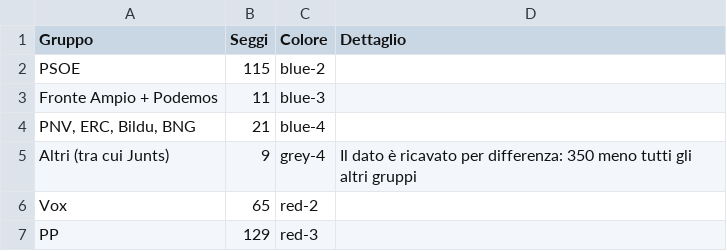
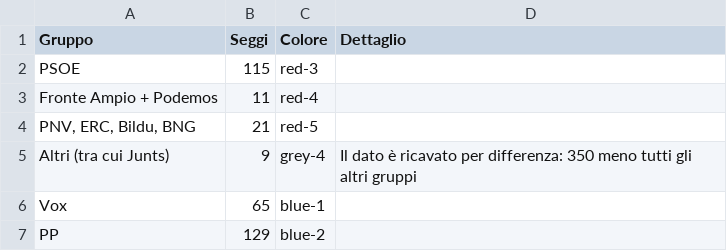
Before and after one commit to CosimoFire/congreso-spagna, a CSV file: data/composizione.csv, drawn as a sheet.

```diff
--- a/data/composizione.csv
+++ b/data/composizione.csv
@@ -1,7 +1,7 @@
 Gruppo;Seggi;Colore;Dettaglio
-PSOE;115;blue-2;
-Fronte Ampio + Podemos;11;blue-3;
-PNV, ERC, Bildu, BNG;21;blue-4;
+PSOE;115;red-3;
+Fronte Ampio + Podemos;11;red-4;
+PNV, ERC, Bildu, BNG;21;red-5;
 Altri (tra cui Junts);9;grey-4;Il dato è ricavato per differenza: 350 meno tutti gli altri gruppi
-Vox;65;red-2;
-PP;129;red-3;
+Vox;65;blue-1;
+PP;129;blue-2;
```
Also changed, not shown: 1 other file.
